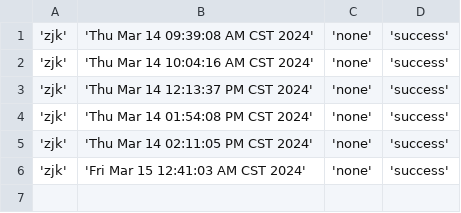
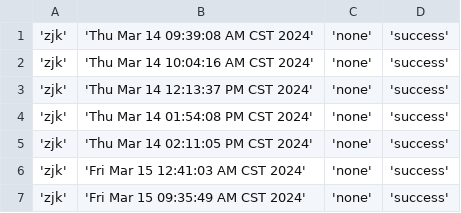
Before and after one commit to creatern/NoteBook, a CSV file: ilog/igit_log.csv, drawn as a sheet.

Commit message:
none

```diff
--- a/ilog/igit_log.csv
+++ b/ilog/igit_log.csv
@@ -6 +6,2 @@
 'zjk', 'Fri Mar 15 12:41:03 AM CST 2024', 'none' , 'success'
+'zjk', 'Fri Mar 15 09:35:49 AM CST 2024', 'none' , 'success'
```
Also changed, not shown: 7 other files.
